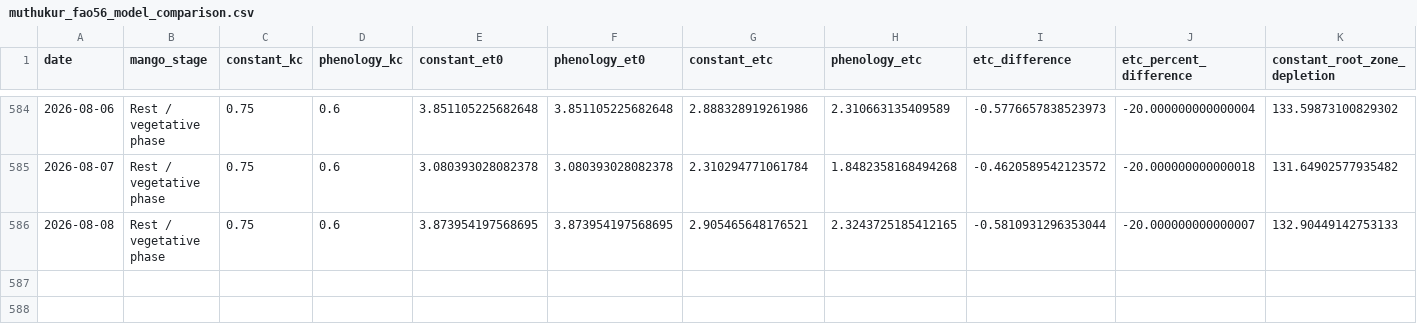
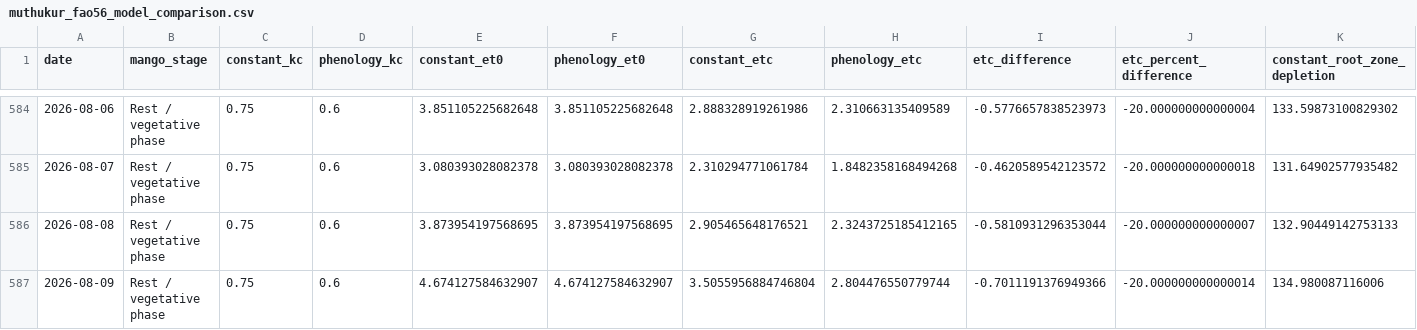
Before and after one commit to vanaprashanth/mango-digital-twin, a CSV file: data/processed/muthukur_fao56_model_comparison.csv, drawn as a sheet; only a part is shown, gaps mark what is left out; rows hold the shown columns only; the diff names each change by its address in the sheet, - before the commit and + after, or states it on an @@ line.

```diff
--- a/data/processed/muthukur_fao56_model_comparison.csv
+++ b/data/processed/muthukur_fao56_model_comparison.csv
+row 587: 2026-08-09 | Rest / vegetative phase | 0.75 | 0.6 | 4.674127584632907 | 4.674127584632907 | 3.5055956884746804 | 2.804476550779744 | -0.7011191376949366 | -20.000000000000014 | 134.980087116006
```
Also changed, not shown: data/processed/muthukur_combined_feature_table.csv, data/processed/muthukur_fao56_interpolated_kc_water_balance.csv, 13 other files.
